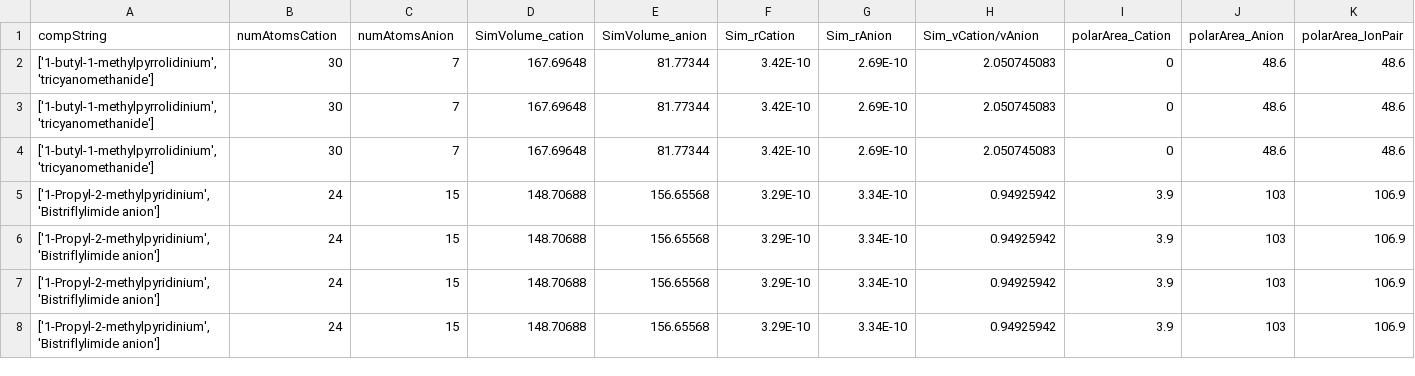
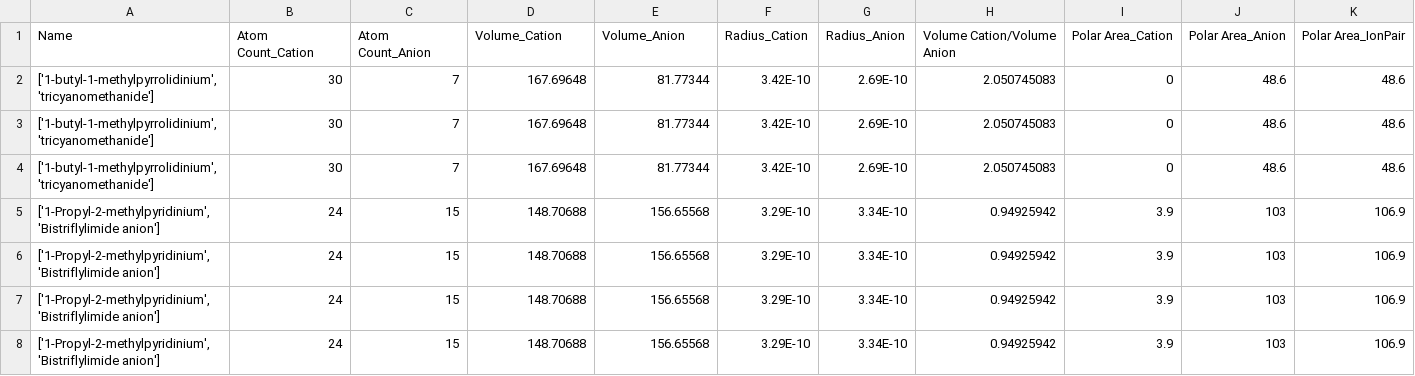
Before and after one commit to jumana12/IL_Neural_Networks, a CSV file: Jupyter Notebooks/RDKit_Heat_capacity_data.csv, drawn as a sheet; only a part is shown; removed rows and columns are numbered as before the commit, all else as after; rows hold the shown columns only; the diff names each change by its address in the sheet, - before the commit and + after, or states it on an @@ line.

```diff
--- a/Jupyter Notebooks/RDKit_Heat_capacity_data.csv
+++ b/Jupyter Notebooks/RDKit_Heat_capacity_data.csv
-row 1: compString | numAtomsCation | numAtomsAnion | SimVolume_cation | SimVolume_anion | Sim_rCation | Sim_rAnion | Sim_vCation/vAnion | polarArea_Cation | polarArea_Anion | polarArea_IonPair
+row 1: Name | Atom Count_Cation | Atom Count_Anion | Volume_Cation | Volume_Anion | Radius_Cation | Radius_Anion | Volume Cation/Volume Anion | Polar Area_Cation | Polar Area_Anion | Polar Area_IonPair
```
Also changed, not shown: Jupyter Notebooks/RDKit_Density_data.csv, 2 other files.
